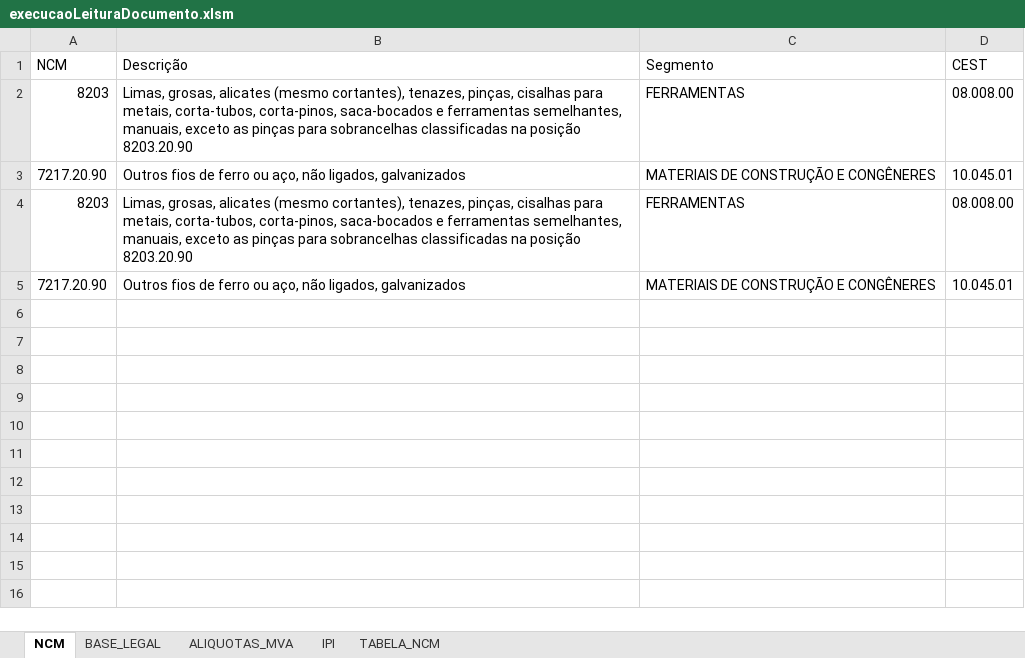
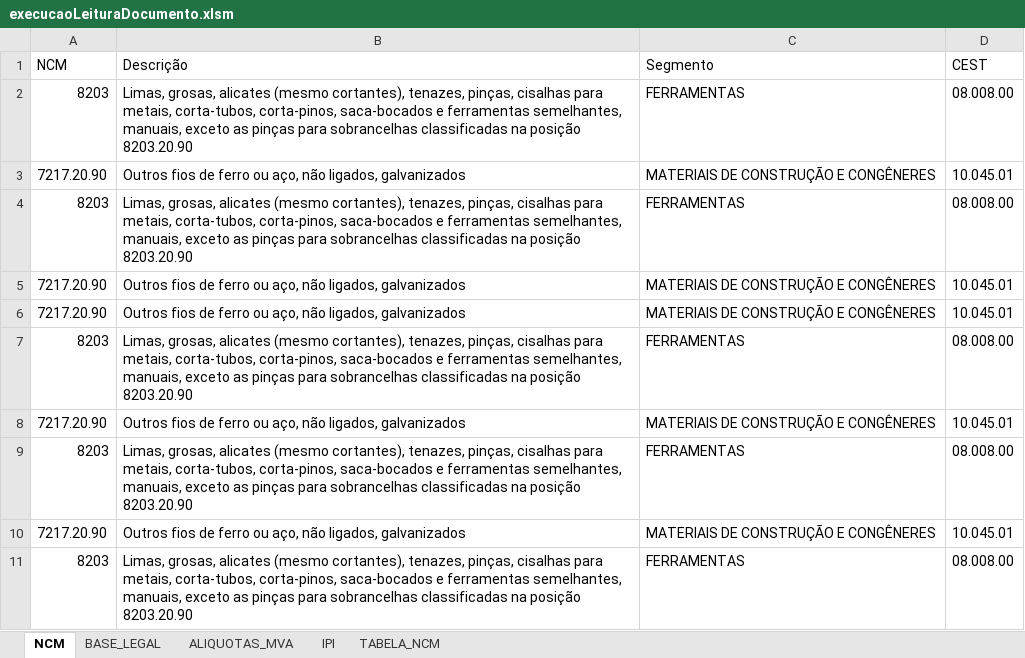
Before and after one commit to evaldo/leituradocumentosword, an Excel workbook: execucaoLeituraDocumento.xlsm, sheet NCM, drawn as a sheet; values as stored, in another font and other column widths than the file's, no borders; the diff names each change by its address in the sheet, - before the commit and + after, or states it on an @@ line.

```diff
--- a/execucaoLeituraDocumento.xlsm (sheet NCM)
+++ b/execucaoLeituraDocumento.xlsm (sheet NCM)
+row 6: 7217.20.90 | Outros fios de ferro ou aço, não ligados, galvanizados | MATERIAIS DE CONSTRUÇÃO E CONGÊNERES | 10.045.01
+row 7: 8203 | Limas, grosas, alicates (mesmo cortantes), tenazes, pinças, cisalhas para metais, corta-tubos, corta-pinos, saca-bocados e ferramentas semelhantes, manuais, exceto as pinças para sobrancelhas classificadas na posição 8203.20.90 | FERRAMENTAS | 08.008.00
+row 8: 7217.20.90 | Outros fios de ferro ou aço, não ligados, galvanizados | MATERIAIS DE CONSTRUÇÃO E CONGÊNERES | 10.045.01
+row 9: 8203 | Limas, grosas, alicates (mesmo cortantes), tenazes, pinças, cisalhas para metais, corta-tubos, corta-pinos, saca-bocados e ferramentas semelhantes, manuais, exceto as pinças para sobrancelhas classificadas na posição 8203.20.90 | FERRAMENTAS | 08.008.00
+row 10: 7217.20.90 | Outros fios de ferro ou aço, não ligados, galvanizados | MATERIAIS DE CONSTRUÇÃO E CONGÊNERES | 10.045.01
+row 11: 8203 | Limas, grosas, alicates (mesmo cortantes), tenazes, pinças, cisalhas para metais, corta-tubos, corta-pinos, saca-bocados e ferramentas semelhantes, manuais, exceto as pinças para sobrancelhas classificadas na posição 8203.20.90 | FERRAMENTAS | 08.008.00
```
Also changed, not shown: sheet BASE_LEGAL, sheet ALIQUOTAS_MVA, sheet IPI, 5 other files.
